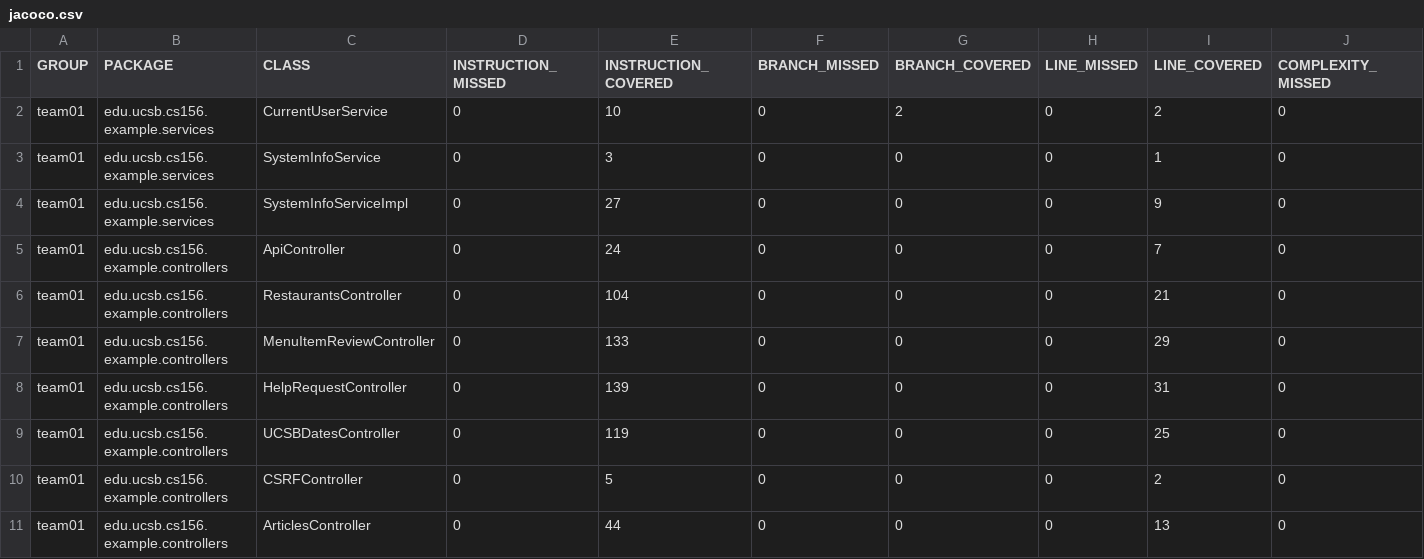
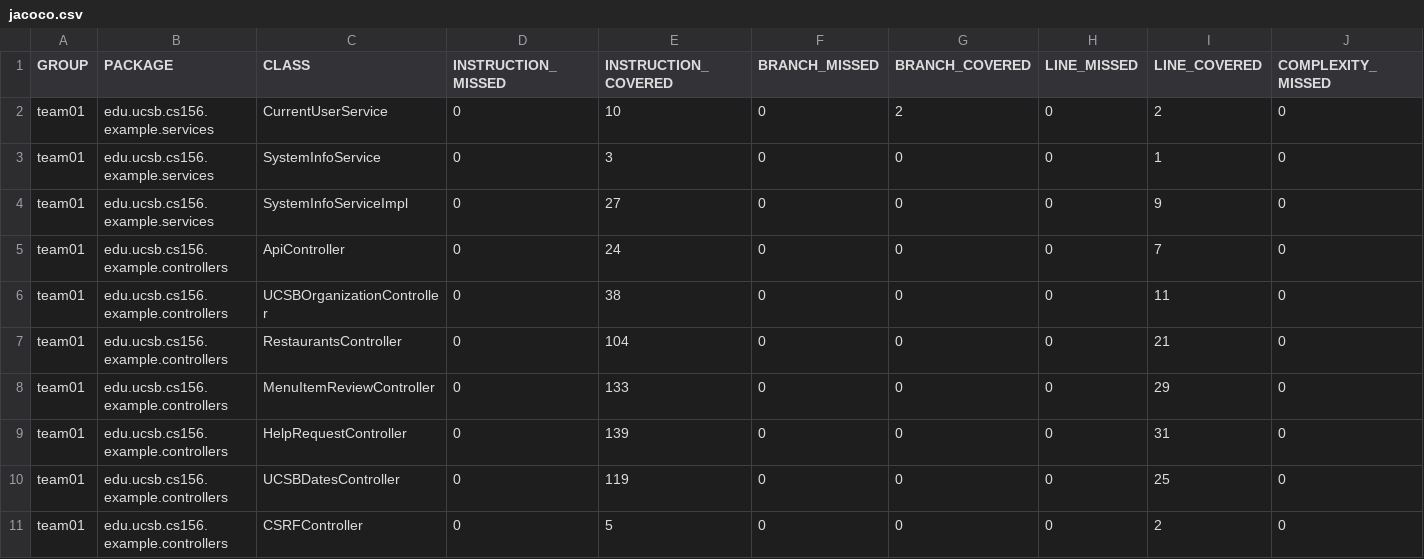
Before and after one commit to ucsb-cs156-f24/team01-f24-08, a CSV file: jacoco/jacoco.csv, drawn as a sheet; only a part is shown; the shorter side is filled out with more unchanged rows; rows hold the shown columns only; the diff names each change by its address in the sheet, - before the commit and + after, or states it on an @@ line.

Commit message:
Deploying to gh-pages from @ ucsb-cs156-f24/team01-f24-08@11c26a45da31808de9f8d8a747ef4861378be25a 🚀

```diff
--- a/jacoco/jacoco.csv
+++ b/jacoco/jacoco.csv
+row 6: team01 | edu.ucsb.cs156.example.controllers | UCSBOrganizationController | 0 | 38 | 0 | 0 | 0 | 11 | 0
```
Also changed, not shown: 7 other files.
